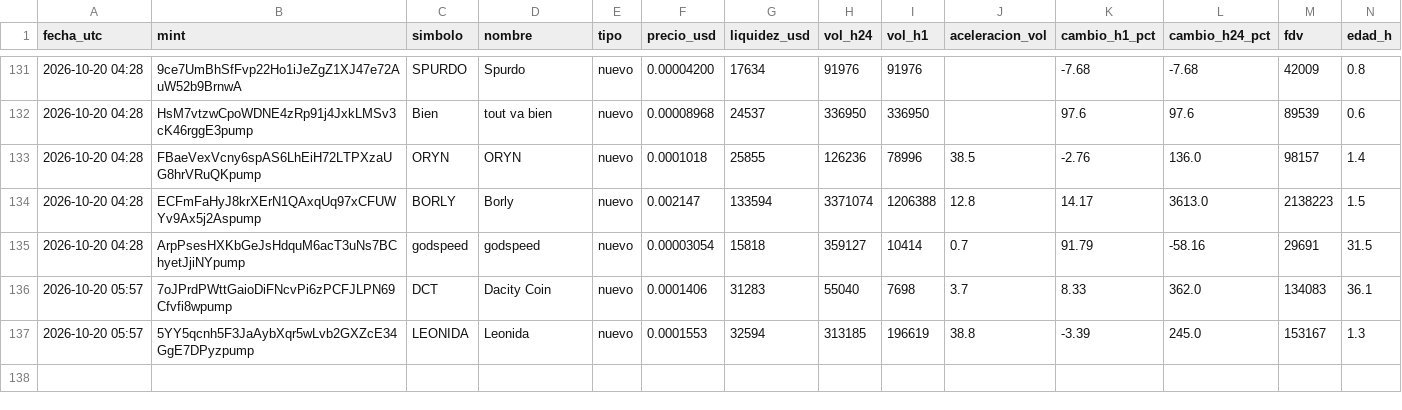
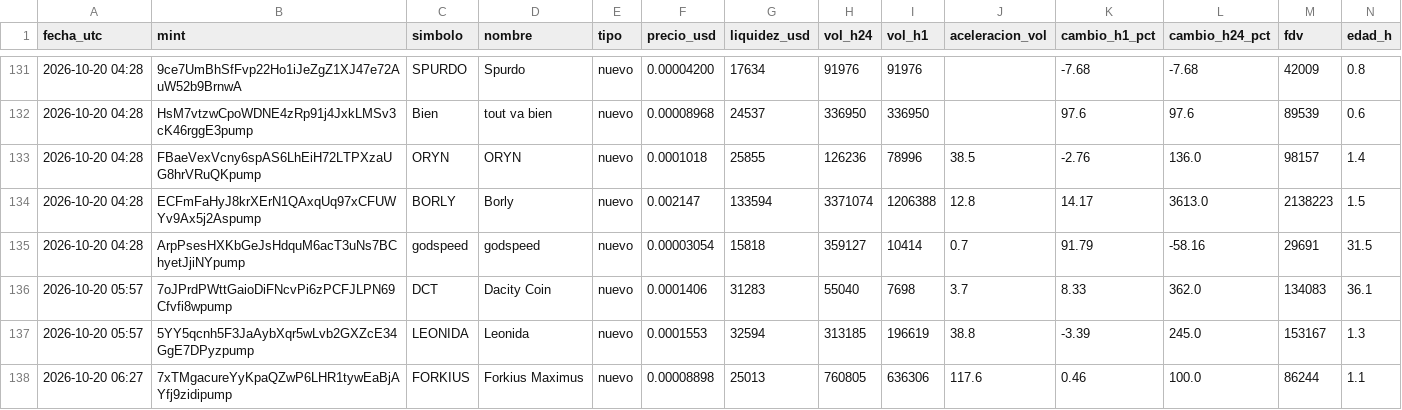
Before and after one commit to romeroyair9977-design/memecoins, a CSV file: data/candidatos.csv, drawn as a sheet; only a part is shown, gaps mark what is left out; rows hold the shown columns only; the diff names each change by its address in the sheet, - before the commit and + after, or states it on an @@ line.

```diff
--- a/data/candidatos.csv
+++ b/data/candidatos.csv
+row 138: 2026-10-20 06:27 | 7xTMgacureYyKpaQZwP6LHR1tywEaBjAYfj9zidipump | FORKIUS | Forkius Maximus | nuevo | 0.00008898 | 25013 | 760805 | 636306 | 117.6 | 0.46 | 100.0 | 86244 | 1.1
```
Also changed, not shown: data/paper_balance.csv, 1 other file.
